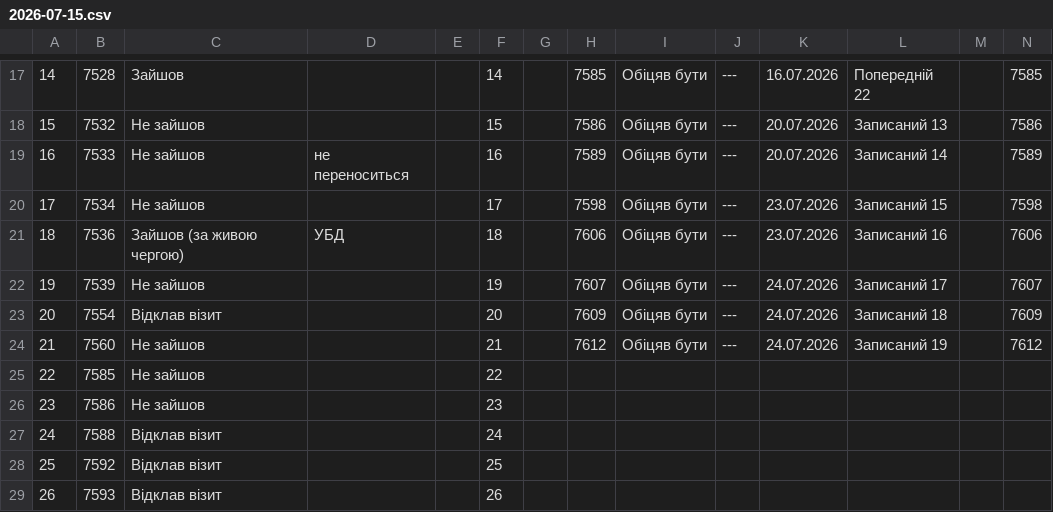
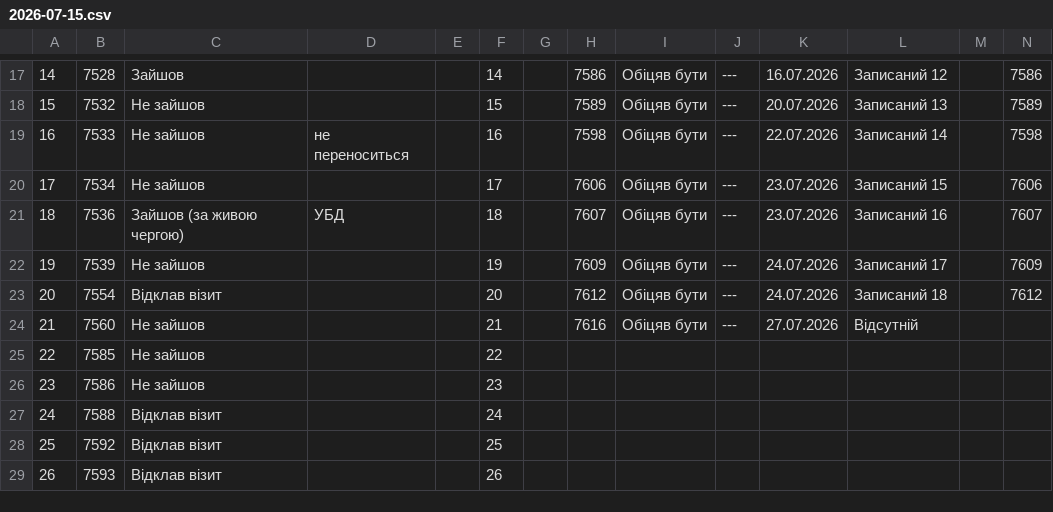
Before and after one commit to zbstof/vlk-zakrevskoho, a CSV file: daily_sheets_cache/2026-07-15.csv, drawn as a sheet; only a part is shown, gaps mark what is left out; the diff covers the shown part only.

```diff
--- a/daily_sheets_cache/2026-07-15.csv
+++ b/daily_sheets_cache/2026-07-15.csv
@@ -22,9 +22,9 @@
-14,7528,Зайшов,,,14,,7585,Обіцяв бути,---,16.07.2026,Попередній 22,,7585
-15,7532,Не зайшов,,,15,,7586,Обіцяв бути,---,20.07.2026,Записаний 13,,7586
-16,7533,Не зайшов,не переноситься,,16,,7589,Обіцяв бути,---,20.07.2026,Записаний 14,,7589
-17,7534,Не зайшов,,,17,,7598,Обіцяв бути,---,23.07.2026,Записаний 15,,7598
-18,7536,Зайшов (за живою чергою),УБД,,18,,7606,Обіцяв бути,---,23.07.2026,Записаний 16,,7606
-19,7539,Не зайшов,,,19,,7607,Обіцяв бути,---,24.07.2026,Записаний 17,,7607
-20,7554,Відклав візит,,,20,,7609,Обіцяв бути,---,24.07.2026,Записаний 18,,7609
-21,7560,Не зайшов,,,21,,7612,Обіцяв бути,---,24.07.2026,Записаний 19,,7612
+14,7528,Зайшов,,,14,,7586,Обіцяв бути,---,16.07.2026,Записаний 12,,7586
+15,7532,Не зайшов,,,15,,7589,Обіцяв бути,---,20.07.2026,Записаний 13,,7589
+16,7533,Не зайшов,не переноситься,,16,,7598,Обіцяв бути,---,22.07.2026,Записаний 14,,7598
+17,7534,Не зайшов,,,17,,7606,Обіцяв бути,---,23.07.2026,Записаний 15,,7606
+18,7536,Зайшов (за живою чергою),УБД,,18,,7607,Обіцяв бути,---,23.07.2026,Записаний 16,,7607
+19,7539,Не зайшов,,,19,,7609,Обіцяв бути,---,24.07.2026,Записаний 17,,7609
+20,7554,Відклав візит,,,20,,7612,Обіцяв бути,---,24.07.2026,Записаний 18,,7612
+21,7560,Не зайшов,,,21,,7616,Обіцяв бути,---,27.07.2026,Відсутній
 22,7585,Не зайшов,,,22
```
Also changed, not shown: 31 edited cells elsewhere in this file.
